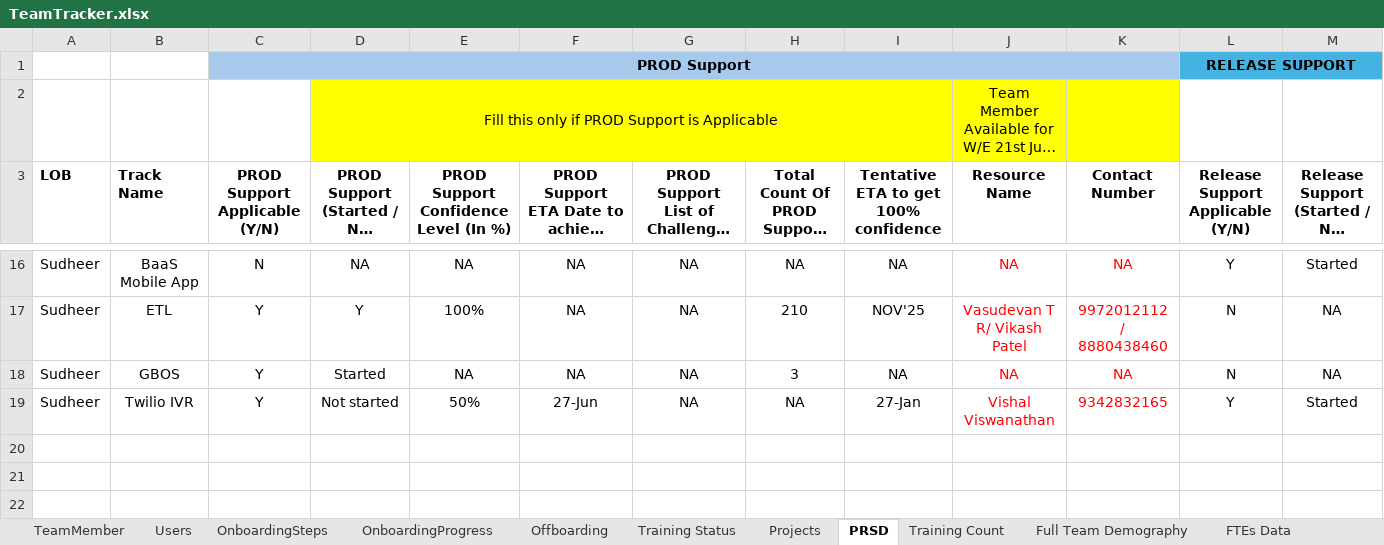
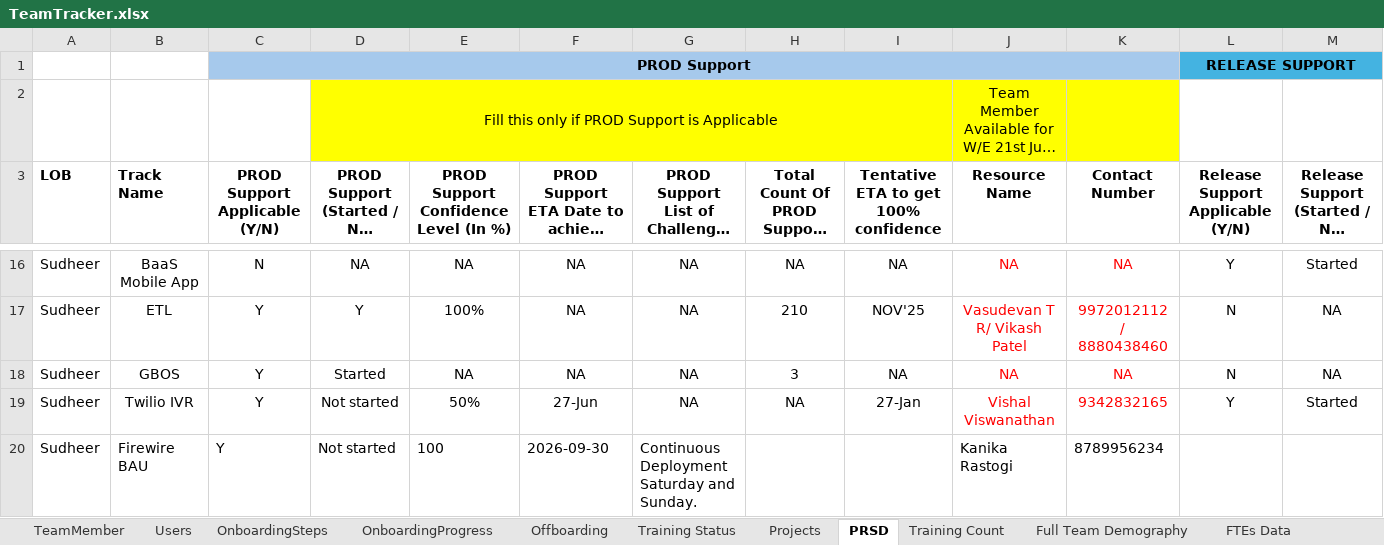
Before and after one commit to rk20597/HROnboardingApp, an Excel workbook: Data/TeamTracker.xlsx, sheet PRSD, drawn as a sheet; only a part is shown, gaps mark what is left out; long unchanged cells end in …; values as stored, in another font and other column widths than the file's, no borders; rows hold the shown columns only; the diff names each change by its address in the sheet, - before the commit and + after, or states it on an @@ line.

```diff
--- a/Data/TeamTracker.xlsx (sheet PRSD)
+++ b/Data/TeamTracker.xlsx (sheet PRSD)
+row 20: Sudheer | Firewire BAU | Y | Not started | 100 | 2026-09-30 | Continuous Deployment Saturday and Sunday. |  |  | Kanika Rastogi | 8789956234
```
Also changed, not shown: sheet OnboardingSteps, sheet TeamMember, sheet Training Count, sheet Offboarding, sheet Training Status, sheet Users, Data/HRData.xlsx, 6 other files.
